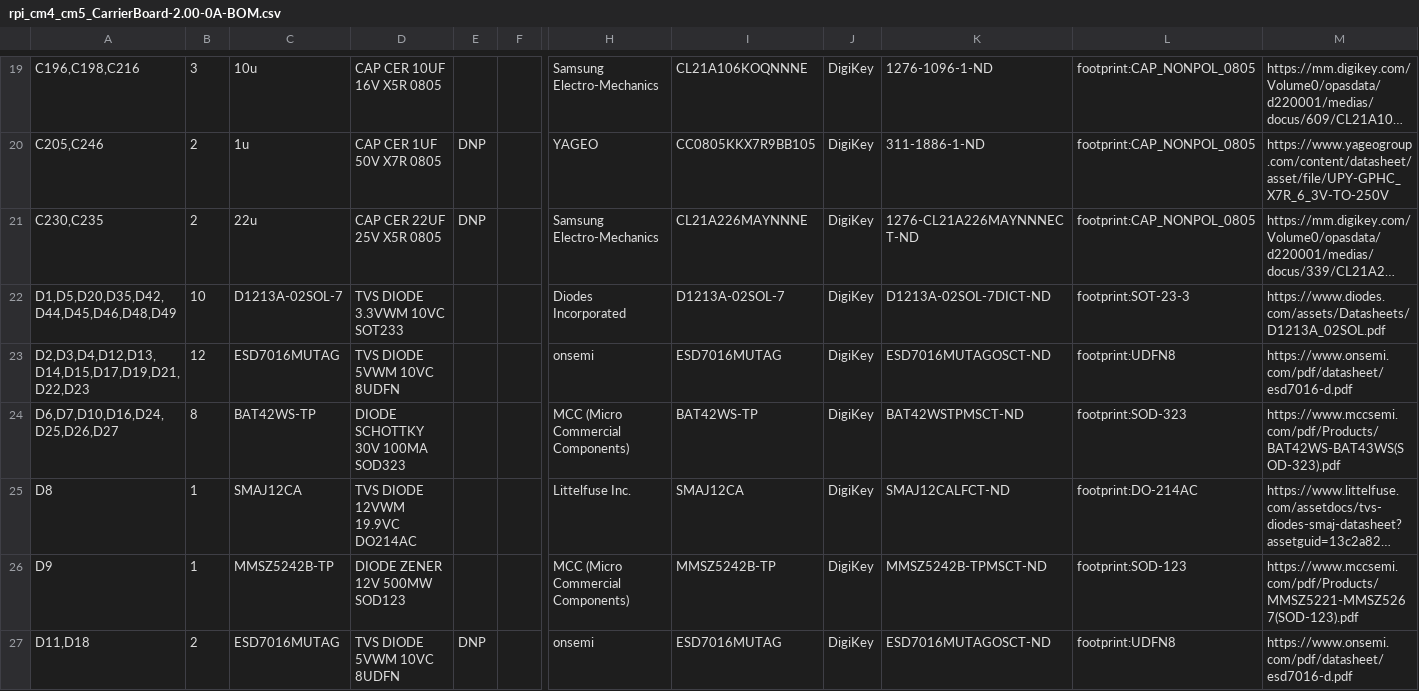
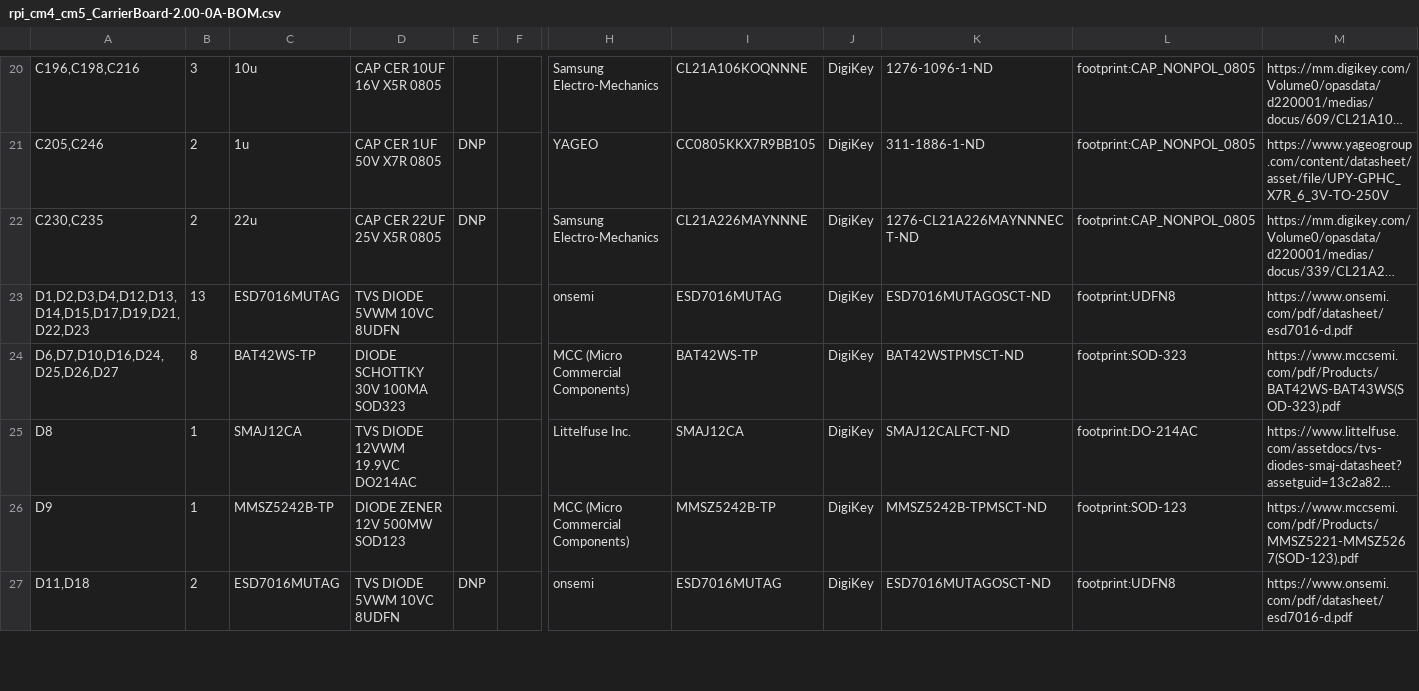
Before and after one commit to lecejeff/RPI_CMx_Carrier, a CSV file: hardware/output files/BOM/rpi_cm4_cm5_CarrierBoard-2.00-0A-BOM.csv, drawn as a sheet; only a part is shown, gaps mark what is left out; long unchanged cells end in …; removed rows and columns are numbered as before the commit, all else as after; rows hold the shown columns only; the diff covers the shown part only; the diff names each change by its address in the sheet, - before the commit and + after, or states it on an @@ line.

Commit message:
Update PCB design rules for outer layers differential pairs Update preliminary component placement Update schematics based on PCB placement & remove duplicata / unnecessary components Update design notes and power table

```diff
--- a/hardware/output files/BOM/rpi_cm4_cm5_CarrierBoard-2.00-0A-BOM.csv
+++ b/hardware/output files/BOM/rpi_cm4_cm5_CarrierBoard-2.00-0A-BOM.csv
-row 22: D1,D5,D20,D35,D42,D44,D45,D46,D48,D49 | 10 | D1213A-02SOL-7 | TVS DIODE 3.3VWM 10VC SOT233 |  |  | Diodes Incorporated | D1213A-02SOL-7 | DigiKey | D1213A-02SOL-7DICT-ND | footprint:SOT-23-3 | https://www.diodes.com/assets/Datasheets/D1213A_02SOL.pdf
-A23: D2,D3,D4,D12,D13,D14,D15,D17,D19,D21,D22,D23
+A23: D1,D2,D3,D4,D12,D13,D14,D15,D17,D19,D21,D22,D23
-B23: 12
+B23: 13
```
Also changed, not shown: 5 added rows, 5 removed rows and 24 edited cells elsewhere in this file, 20 other files.
